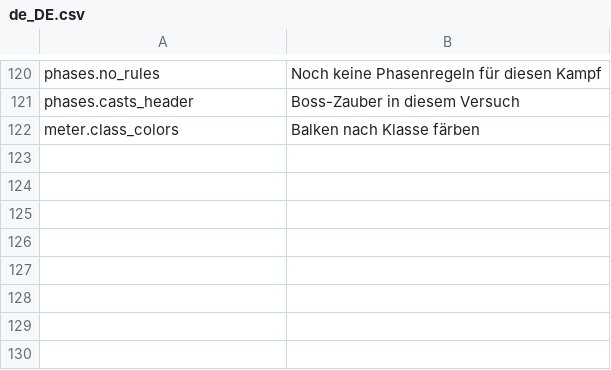
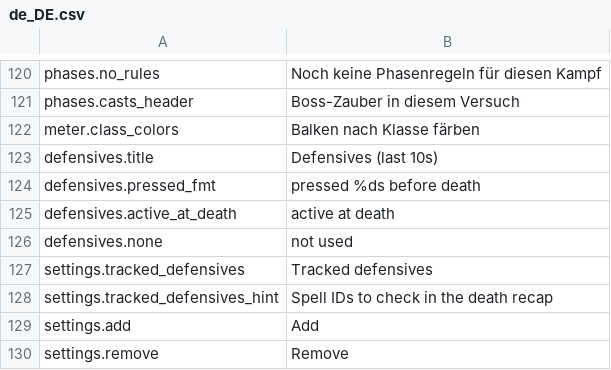
Before and after one commit to Wobblucy/AwowlabOverlay, a CSV file: AwowLab/data/lang/de_DE.csv, drawn as a sheet; only a part is shown, gaps mark what is left out; the diff names each change by its address in the sheet, - before the commit and + after, or states it on an @@ line.

```diff
--- a/AwowLab/data/lang/de_DE.csv
+++ b/AwowLab/data/lang/de_DE.csv
+row 123: defensives.title | Defensives (last 10s)
+row 124: defensives.pressed_fmt | pressed %ds before death
+row 125: defensives.active_at_death | active at death
+row 126: defensives.none | not used
+row 127: settings.tracked_defensives | Tracked defensives
+row 128: settings.tracked_defensives_hint | Spell IDs to check in the death recap
+row 129: settings.add | Add
+row 130: settings.remove | Remove
```
Also changed, not shown: AwowLab/data/lang/en_US.csv, AwowLab/data/lang/es_MX.csv, 14 other files.
